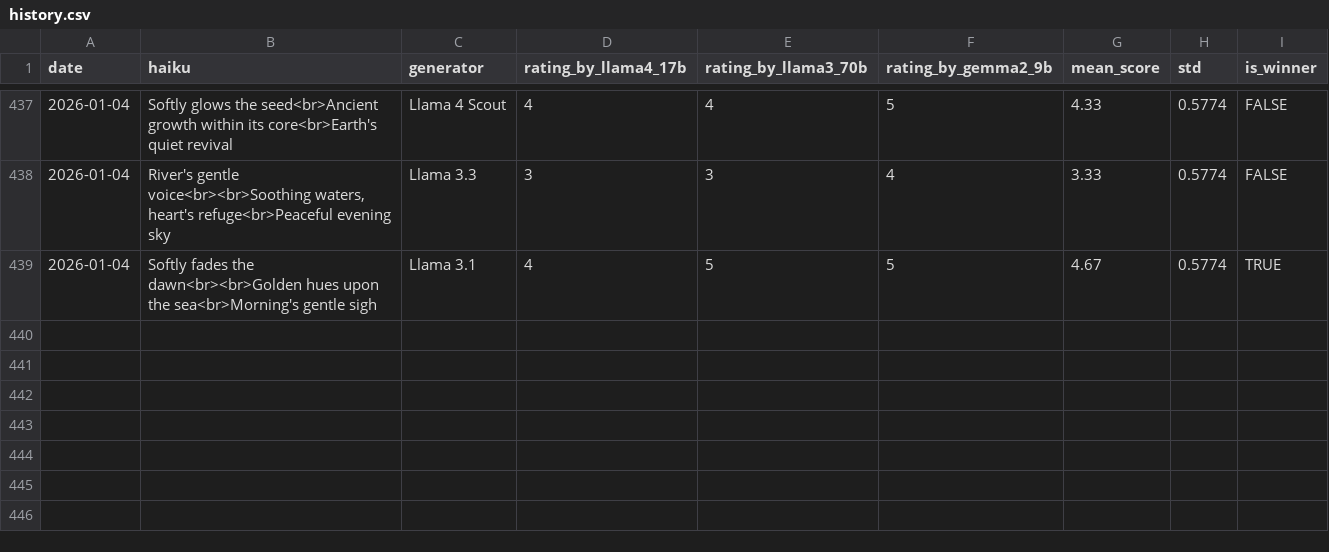
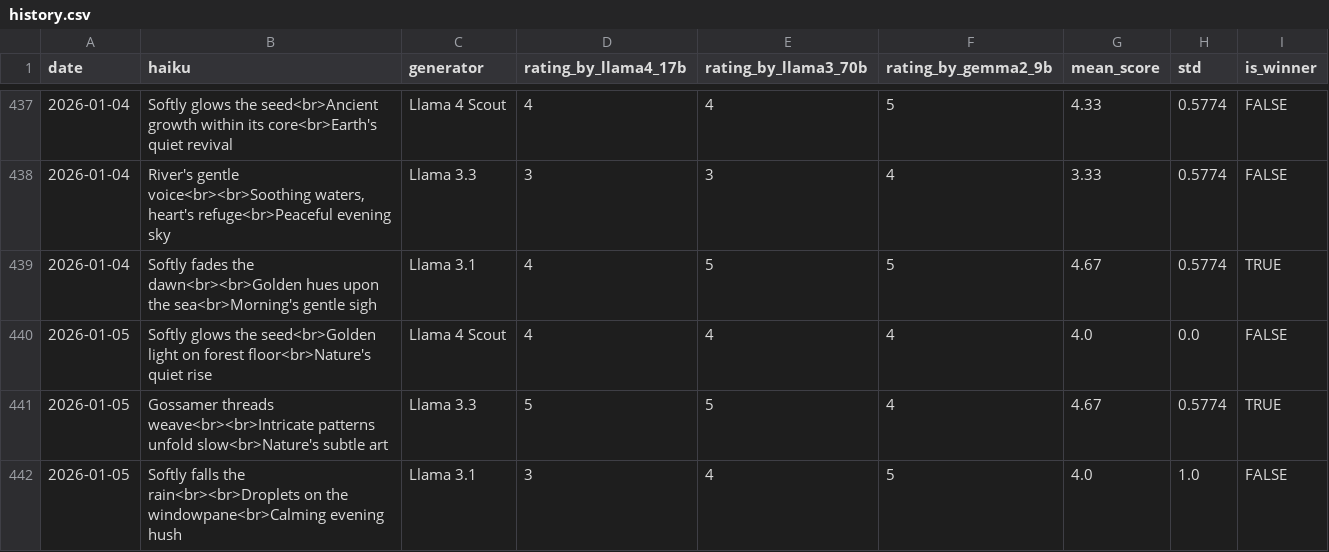
Before and after one commit to abeljohny/abeljohny, a CSV file: assets/history.csv, drawn as a sheet; only a part is shown, gaps mark what is left out; the diff names each change by its address in the sheet, - before the commit and + after, or states it on an @@ line.

```diff
--- a/assets/history.csv
+++ b/assets/history.csv
+row 440: 2026-01-05 | Softly glows the seed<br>Golden light on forest floor<br>Nature's quiet rise | Llama 4 Scout | 4 | 4 | 4 | 4.0 | 0.0 | FALSE
+row 441: 2026-01-05 | Gossamer threads weave<br><br>Intricate patterns unfold slow<br>Nature's subtle art | Llama 3.3 | 5 | 5 | 4 | 4.67 | 0.5774 | TRUE
+row 442: 2026-01-05 | Softly falls the rain<br><br>Droplets on the windowpane<br>Calming evening hush | Llama 3.1 | 3 | 4 | 5 | 4.0 | 1.0 | FALSE
```
Also changed, not shown: 2 other files.
